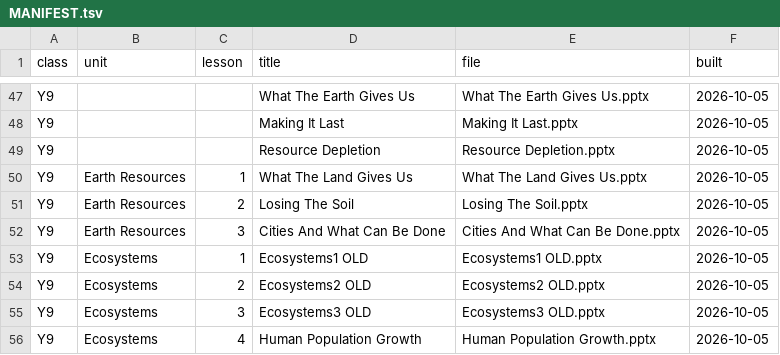
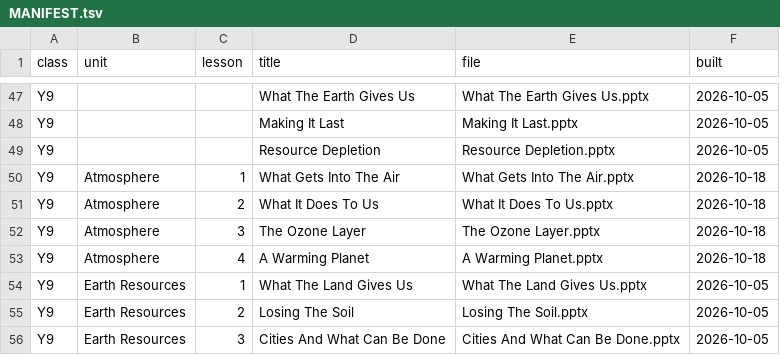
Before and after one commit to chuka1000/teaching, a TSV file: reference/MANIFEST.tsv, drawn as a sheet; only a part is shown, gaps mark what is left out; the shorter side is filled out with more unchanged rows; the diff names each change by its address in the sheet, - before the commit and + after, or states it on an @@ line.

```diff
--- a/reference/MANIFEST.tsv
+++ b/reference/MANIFEST.tsv
+row 50: Y9 | Atmosphere | 1 | What Gets Into The Air | What Gets Into The Air.pptx | 2026-10-18
+row 51: Y9 | Atmosphere | 2 | What It Does To Us | What It Does To Us.pptx | 2026-10-18
+row 52: Y9 | Atmosphere | 3 | The Ozone Layer | The Ozone Layer.pptx | 2026-10-18
+row 53: Y9 | Atmosphere | 4 | A Warming Planet | A Warming Planet.pptx | 2026-10-18
```
Also changed, not shown: assets/photos/PHOTOS.tsv, assets/photos/SOURCES.tsv, 41 other files.
